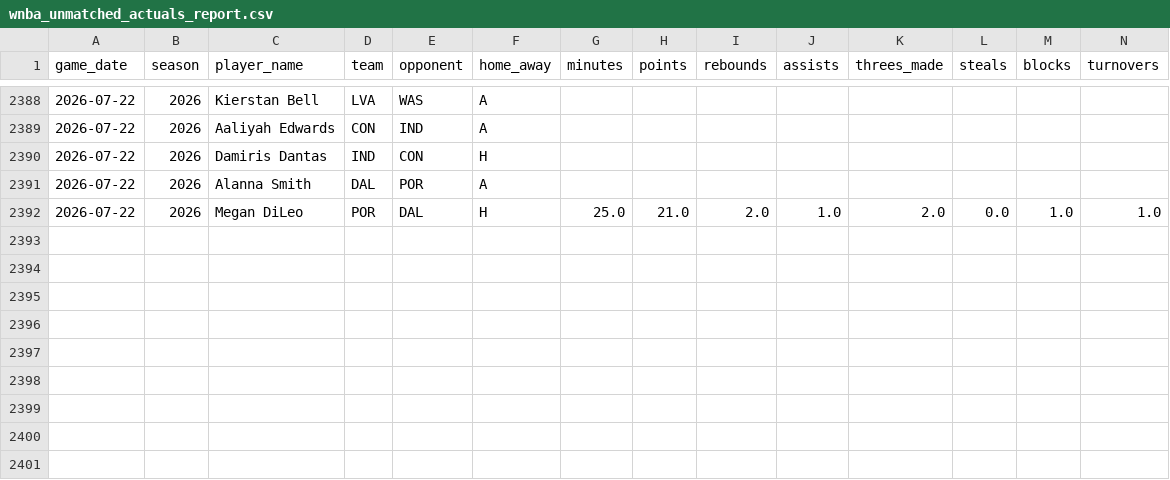
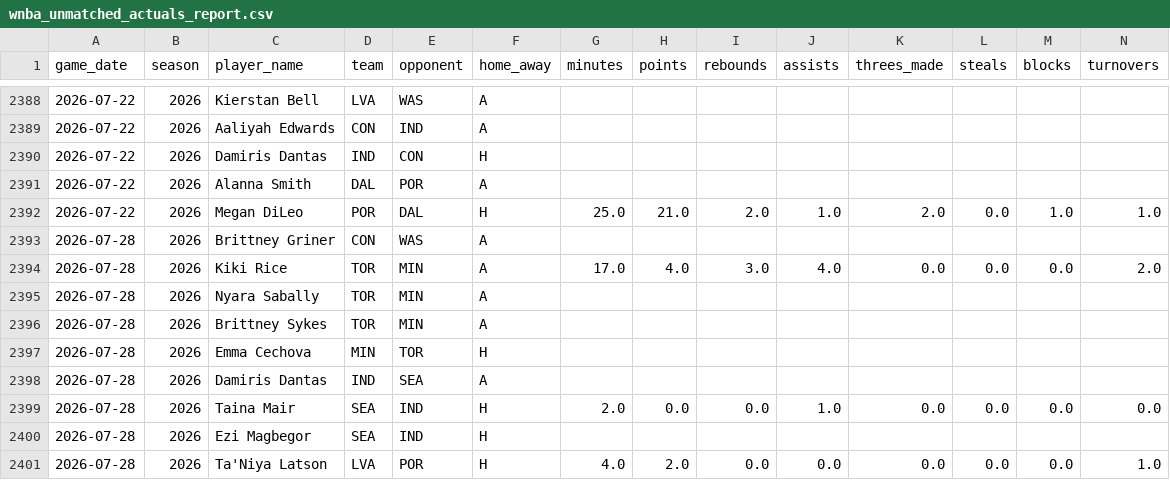
Before and after one commit to syocum9422-blip/edgeranked-site, a CSV file: wnba/data/processed/wnba_unmatched_actuals_report.csv, drawn as a sheet; only a part is shown, gaps mark what is left out; rows hold the shown columns only; the diff names each change by its address in the sheet, - before the commit and + after, or states it on an @@ line.

```diff
--- a/wnba/data/processed/wnba_unmatched_actuals_report.csv
+++ b/wnba/data/processed/wnba_unmatched_actuals_report.csv
+row 2393: 2026-07-28 | 2026 | Brittney Griner | CON | WAS | A
+row 2394: 2026-07-28 | 2026 | Kiki Rice | TOR | MIN | A | 17.0 | 4.0 | 3.0 | 4.0 | 0.0 | 0.0 | 0.0 | 2.0
+row 2395: 2026-07-28 | 2026 | Nyara Sabally | TOR | MIN | A
+row 2396: 2026-07-28 | 2026 | Brittney Sykes | TOR | MIN | A
+row 2397: 2026-07-28 | 2026 | Emma Cechova | MIN | TOR | H
+row 2398: 2026-07-28 | 2026 | Damiris Dantas | IND | SEA | A
+row 2399: 2026-07-28 | 2026 | Taina Mair | SEA | IND | H | 2.0 | 0.0 | 0.0 | 1.0 | 0.0 | 0.0 | 0.0 | 0.0
+row 2400: 2026-07-28 | 2026 | Ezi Magbegor | SEA | IND | H
+row 2401: 2026-07-28 | 2026 | Ta'Niya Latson | LVA | POR | H | 4.0 | 2.0 | 0.0 | 0.0 | 0.0 | 0.0 | 0.0 | 1.0
```
Also changed, not shown: wnba/data/processed/wnba_player_coverage_audit.csv, wnba/data/raw/wnba_player_status.csv, 53 other files.
